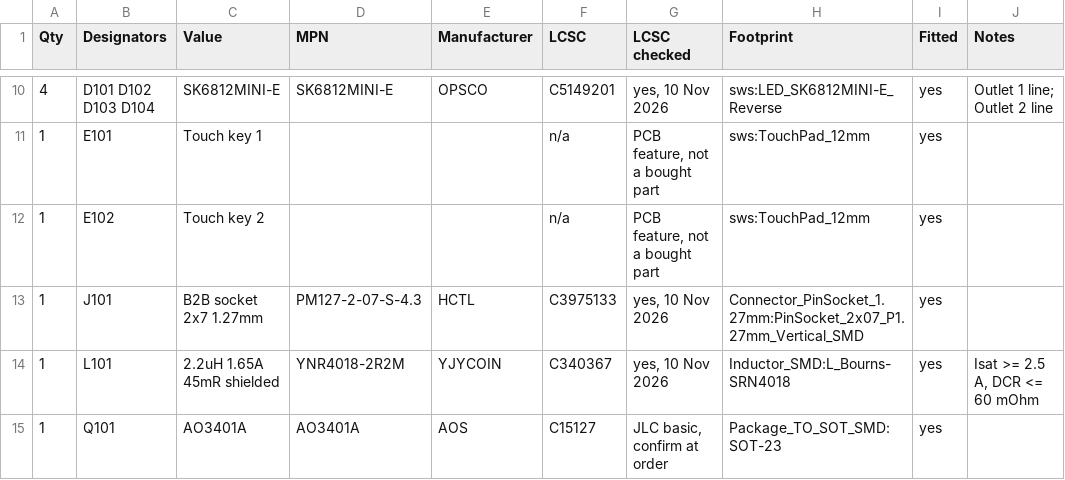
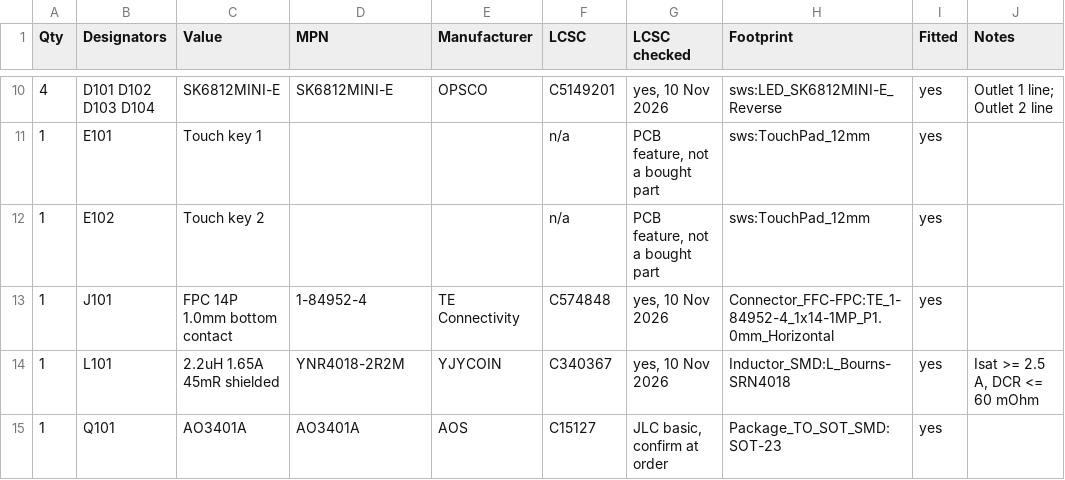
Before and after one commit to Jdaniel98/smart-wall-socket, a CSV file: hardware/evt1/front/sws-front-bom.csv, drawn as a sheet; only a part is shown, gaps mark what is left out.

```diff
--- a/hardware/evt1/front/sws-front-bom.csv
+++ b/hardware/evt1/front/sws-front-bom.csv
@@ -12,3 +12,3 @@ Qty,Designators,Value,MPN,Manufacturer,LCSC,LCSC checked,Footprint,Fitted,Notes
 1,E102,Touch key 2,,,n/a,"PCB feature, not a bought part",sws:TouchPad_12mm,yes,
-1,J101,B2B socket 2x7 1.27mm,PM127-2-07-S-4.3,HCTL,C3975133,"yes, 10 Nov 2026",Connector_PinSocket_1.27mm:PinSocket_2x07_P1.27mm_Vertical_SMD,yes,
+1,J101,FPC 14P 1.0mm bottom contact,1-84952-4,TE Connectivity,C574848,"yes, 10 Nov 2026",Connector_FFC-FPC:TE_1-84952-4_1x14-1MP_P1.0mm_Horizontal,yes,
 1,L101,2.2uH 1.65A 45mR shielded,YNR4018-2R2M,YJYCOIN,C340367,"yes, 10 Nov 2026",Inductor_SMD:L_Bourns-SRN4018,yes,"Isat >= 2.5 A, DCR <= 60 mOhm"
```
Also changed, not shown: hardware/evt1/front/sws-front-bom-jlcpcb.csv, hardware/evt1/rear/sws-rear-bom-jlcpcb.csv, 8 other files.
